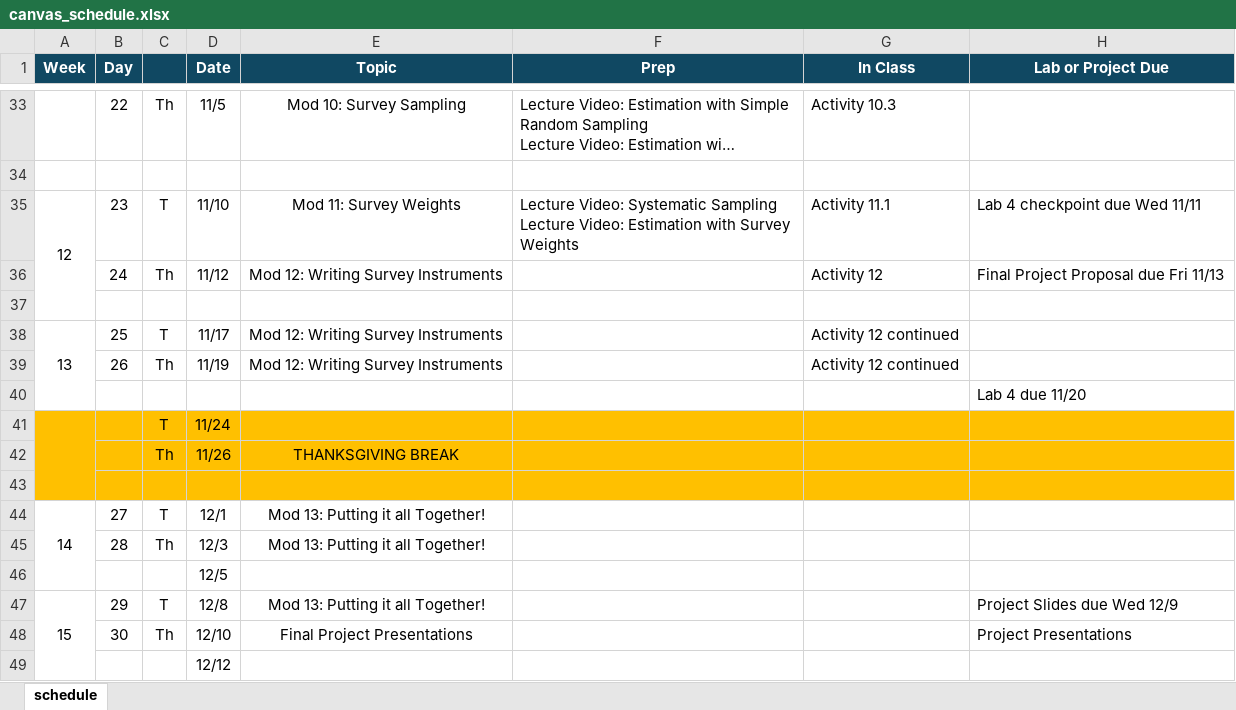
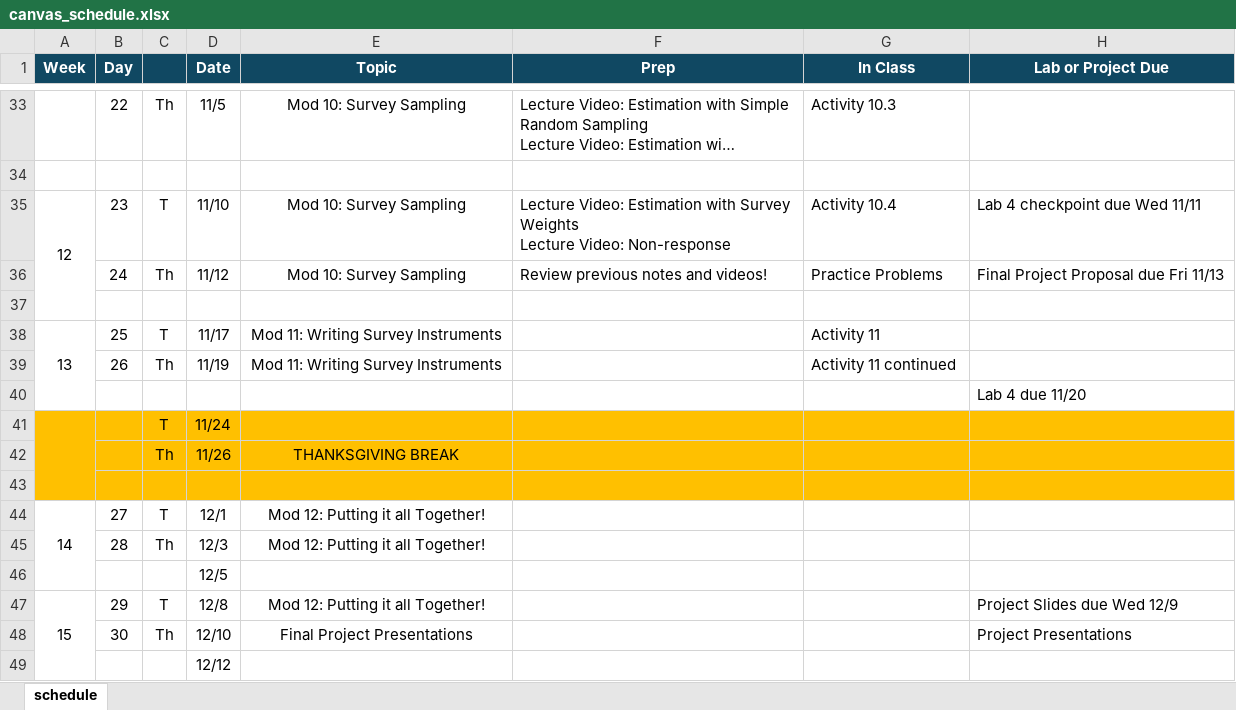
Before and after one commit to manncz/stat-3540-calpoly, an Excel workbook: 0-course-info/canvas/canvas_schedule.xlsx, sheet schedule, drawn as a sheet; only a part is shown, gaps mark what is left out; long unchanged cells end in …; values as stored, in another font and other column widths than the file's, no borders; ↵ is a line break in a cell; the diff names each change by its address in the sheet, - before the commit and + after, or states it on an @@ line.

```diff
--- a/0-course-info/canvas/canvas_schedule.xlsx (sheet schedule)
+++ b/0-course-info/canvas/canvas_schedule.xlsx (sheet schedule)
-E35 (Topic): Mod 11: Survey Weights
+E35 (Topic): Mod 10: Survey Sampling
-F35 (Prep): Lecture Video: Systematic Sampling ↵ Lecture Video: Estimation with Survey Weights
+F35 (Prep): Lecture Video: Estimation with Survey Weights ↵ Lecture Video: Non-response
-G35 (In Class): Activity 11.1
+G35 (In Class): Activity 10.4
-E36 (Topic): Mod 12: Writing Survey Instruments
+E36 (Topic): Mod 10: Survey Sampling
-F36 (Prep): (empty)
+F36 (Prep): Review previous notes and videos!
-G36 (In Class): Activity 12
+G36 (In Class): Practice Problems
-E38:E39 (Topic): Mod 12: Writing Survey Instruments
+E38:E39 (Topic): Mod 11: Writing Survey Instruments
-G38 (In Class): Activity 12 continued
+G38 (In Class): Activity 11
-G39 (In Class): Activity 12 continued
+G39 (In Class): Activity 11 continued
-E44:E45 (Topic): Mod 13: Putting it all Together!
+E44:E45 (Topic): Mod 12: Putting it all Together!
-E47 (Topic): Mod 13: Putting it all Together!
+E47 (Topic): Mod 12: Putting it all Together!
```
Also changed, not shown: 0-course-info/schedule_f26.xlsx, stat-3540-f26-schedule.xlsx, 16 other files.
